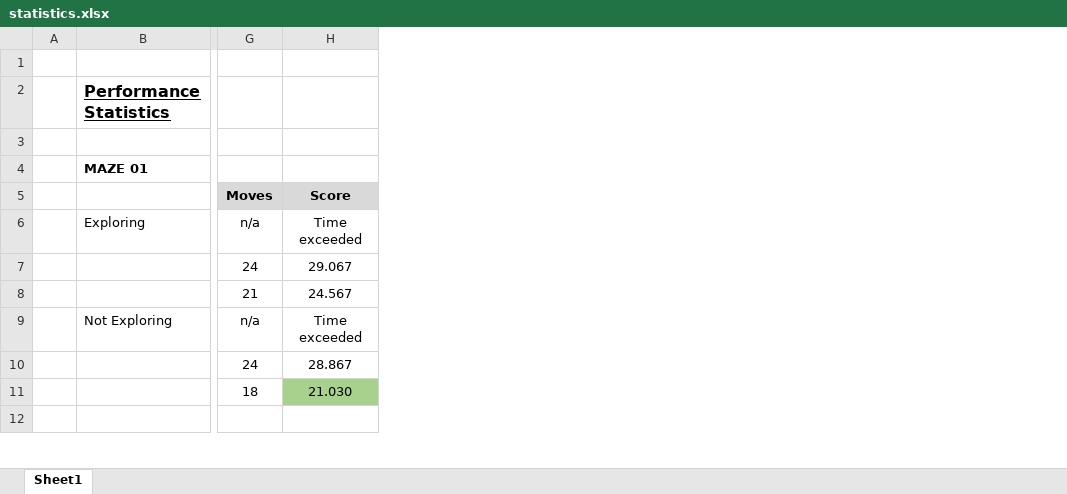
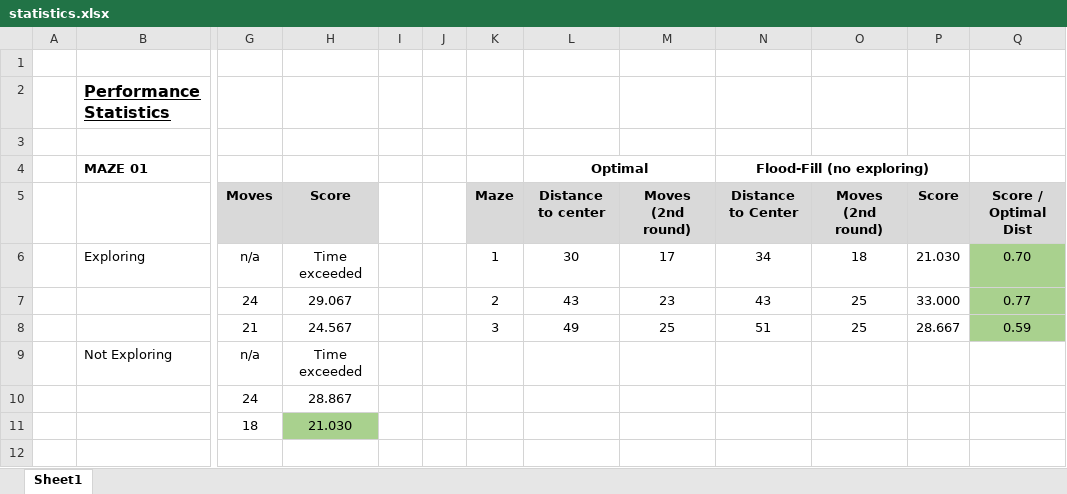
Before and after one commit to RodrigoVillatoro/machine_learning_projects, an Excel workbook: capstone/report/statistics.xlsx, sheet Sheet1, drawn as a sheet; only a part is shown, gaps mark what is left out; values as stored, in another font and other column widths than the file's, no borders; ↵ is a line break in a cell; the diff names each change by its address in the sheet, - before the commit and + after, or states it on an @@ line.

```diff
--- a/capstone/report/statistics.xlsx (sheet Sheet1)
+++ b/capstone/report/statistics.xlsx (sheet Sheet1)
+column I, empty
+column J, empty
+column K, rows 5-8: Maze | 1 | 2 | 3
+column L, rows 4-8: Optimal | Distance to center | 30 | 43 | 49
+column M, rows 5-8: Moves ↵ (2nd round) | 17 | 23 | 25
+column N, rows 4-8: Flood-Fill (no exploring) | Distance to Center | 34 | 43 | 51
+column O, rows 5-8: Moves ↵ (2nd round) | 18 | 25 | 25
+column P, rows 5-8: Score | 21.030 | 33.000 | 28.667
+column Q, rows 5-8: Score / Optimal Dist | 0.70 | 0.77 | 0.59
```
Also changed, not shown: 2 other files.
